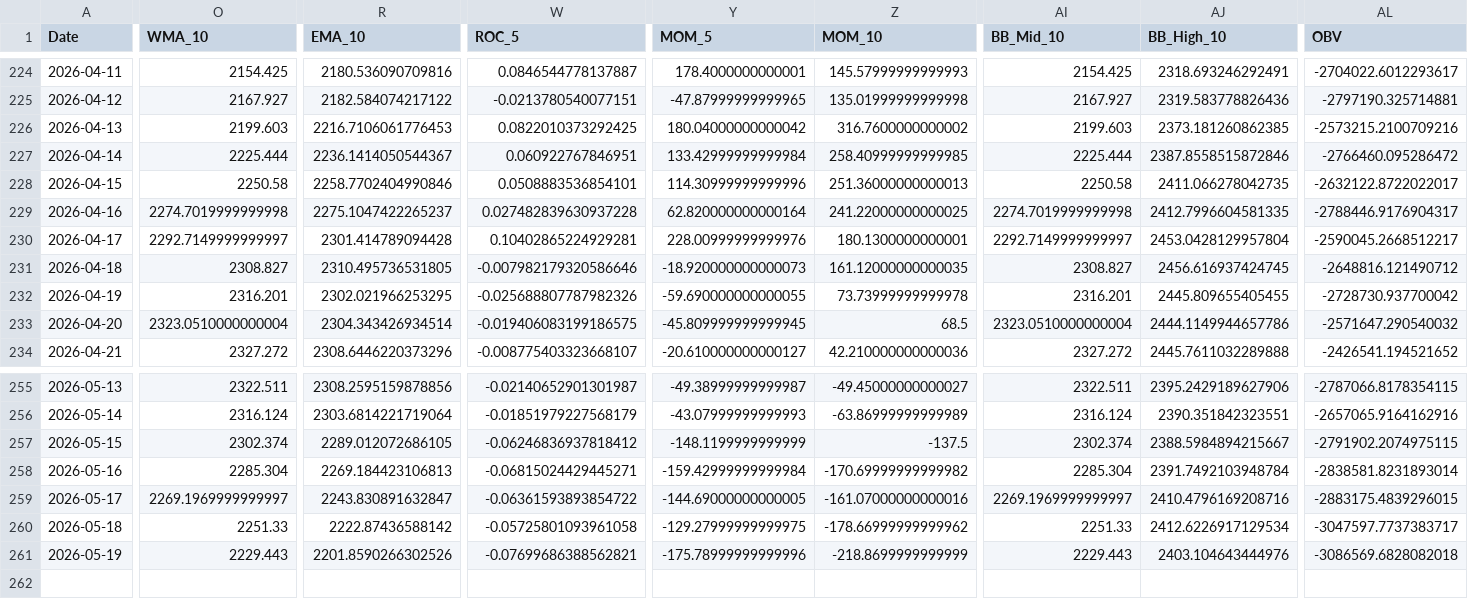
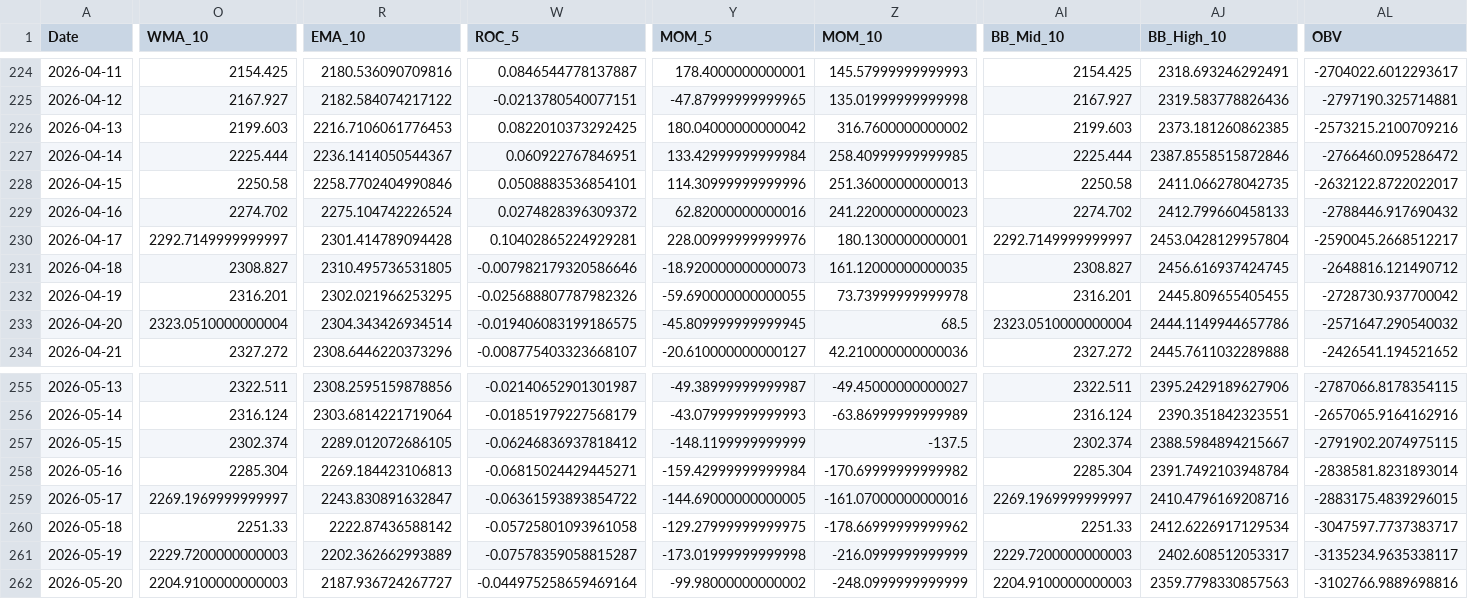
Before and after one commit to JintaoLiuorJoey/coinbase-ohlcv-data, a CSV file: data/ETH_aggregated.csv, drawn as a sheet; only a part is shown, gaps mark what is left out; rows hold the shown columns only; the diff covers the shown part only; the diff names each change by its address in the sheet, - before the commit and + after, or states it on an @@ line.

```diff
--- a/data/ETH_aggregated.csv
+++ b/data/ETH_aggregated.csv
-O229 (WMA_10): 2274.7019999999998
+O229 (WMA_10): 2274.702
-R229 (EMA_10): 2275.1047422265237
+R229 (EMA_10): 2275.104742226524
-W229 (ROC_5): 0.027482839630937228
+W229 (ROC_5): 0.0274828396309372
-Y229 (MOM_5): 62.820000000000164
+Y229 (MOM_5): 62.82000000000016
-Z229 (MOM_10): 241.22000000000025
+Z229 (MOM_10): 241.22000000000023
-AI229 (BB_Mid_10): 2274.7019999999998
+AI229 (BB_Mid_10): 2274.702
-AJ229 (BB_High_10): 2412.7996604581335
+AJ229 (BB_High_10): 2412.799660458133
-AL229 (OBV): -2788446.9176904317
+AL229 (OBV): -2788446.917690432
-O261 (WMA_10): 2229.443
+O261 (WMA_10): 2229.7200000000003
-R261 (EMA_10): 2201.8590266302526
+R261 (EMA_10): 2202.362662993889
-W261 (ROC_5): -0.07699686388562821
+W261 (ROC_5): -0.07578359058815287
-Y261 (MOM_5): -175.78999999999996
+Y261 (MOM_5): -173.01999999999998
-Z261 (MOM_10): -218.8699999999999
+Z261 (MOM_10): -216.0999999999999
-AI261 (BB_Mid_10): 2229.443
+AI261 (BB_Mid_10): 2229.7200000000003
-AJ261 (BB_High_10): 2403.104643444976
+AJ261 (BB_High_10): 2402.608512053317
-AL261 (OBV): -3086569.6828082018
+AL261 (OBV): -3135234.9635338117
+row 262: 2026-05-20 | 2204.9100000000003 | 2187.936724267727 | -0.044975258659469164 | -99.98000000000002 | -248.0999999999999 | 2204.9100000000003 | 2359.7798330857563 | -3102766.9889698816
```
Also changed, not shown: 32 edited cells elsewhere in this file, data/BTC_aggregated.csv, data/XRP_aggregated.csv.
